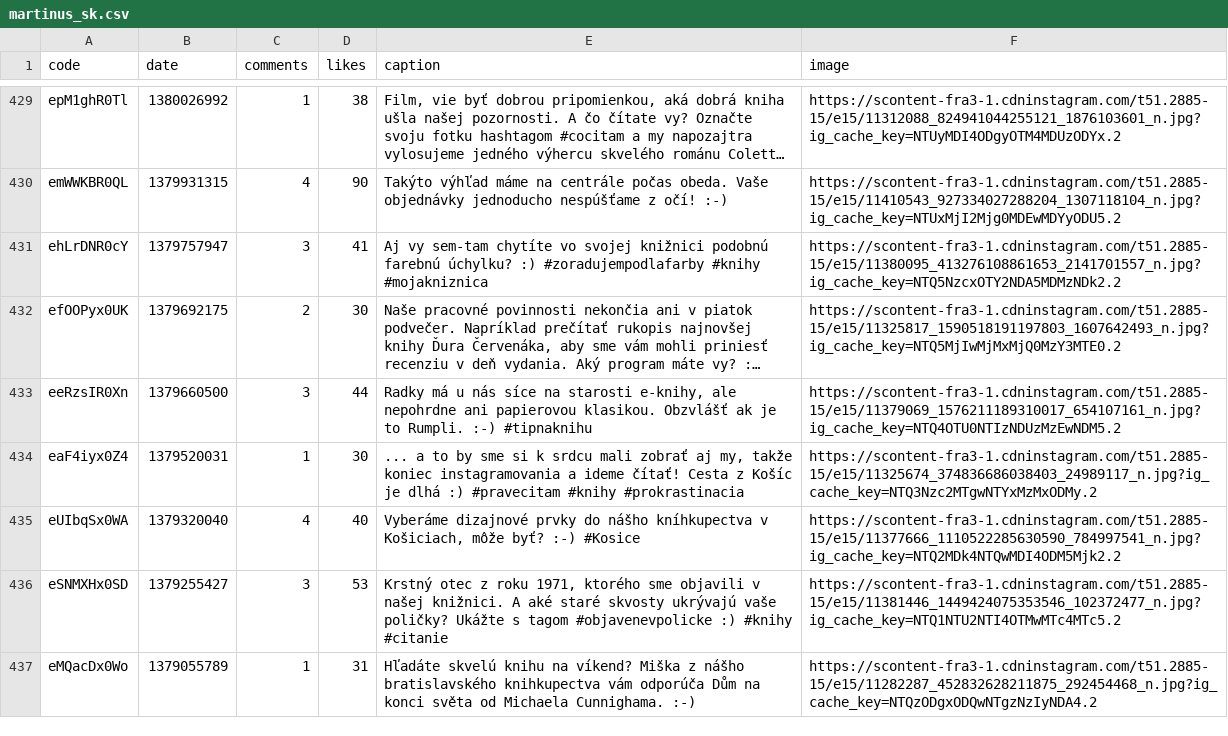
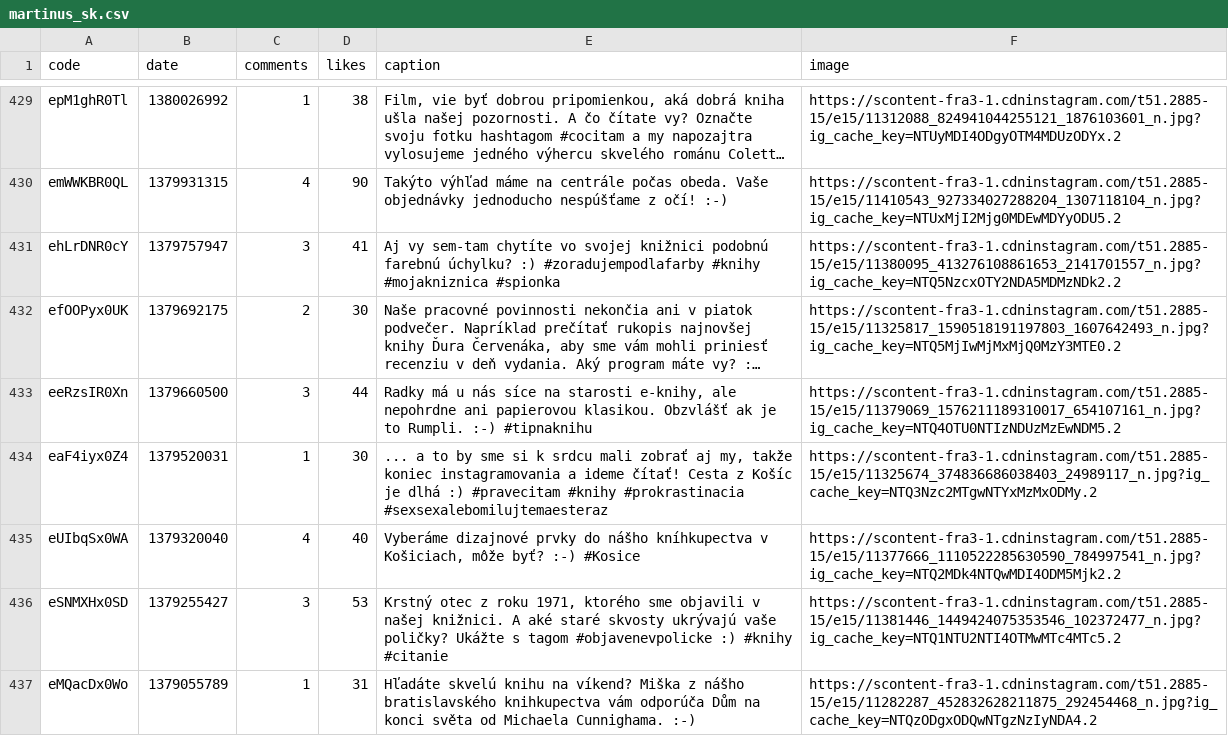
Before and after one commit to SvetlanaM/pycon-workshop, a CSV file: csv/martinus_sk.csv, drawn as a sheet; only a part is shown, gaps mark what is left out; long unchanged cells end in …; the diff covers the shown part only; the diff names each change by its address in the sheet, - before the commit and + after, or states it on an @@ line.

```diff
--- a/csv/martinus_sk.csv
+++ b/csv/martinus_sk.csv
-E431 (caption): …#knihy #mojakniznica
+E431 (caption): …#knihy #mojakniznica #spionka
-E434 (caption): …#knihy #prokrastinacia
+E434 (caption): …#knihy #prokrastinacia #sexsexalebomilujtemaesteraz
```
Also changed, not shown: 6 added rows and 38 edited cells elsewhere in this file, 6 other files.
